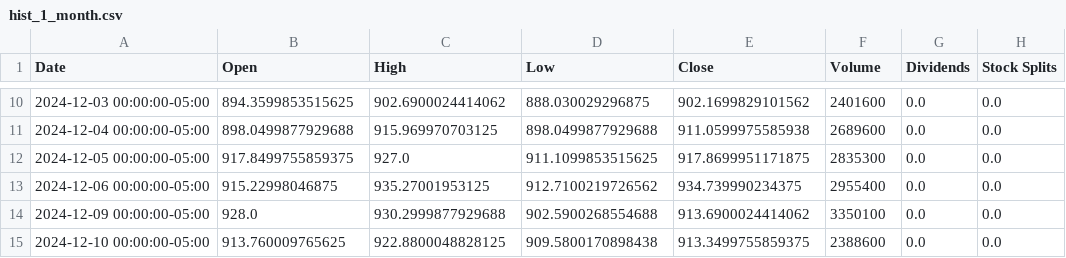
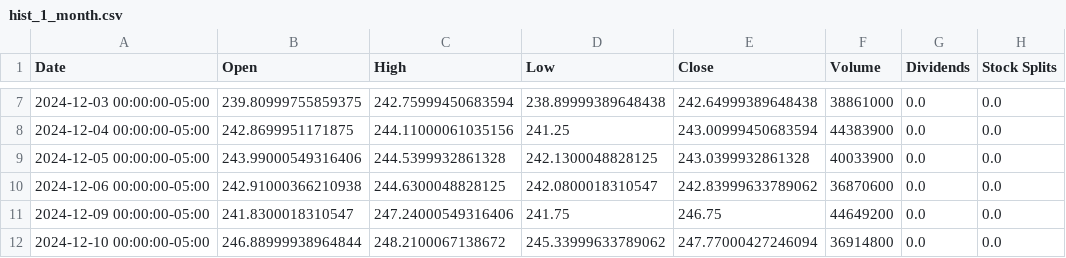
Before and after one commit to TanmayDabhade/Financial-Computing, a CSV file: csv_data/hist_1_month.csv, drawn as a sheet; only a part is shown, gaps mark what is left out; the diff covers the shown part only.

```diff
--- a/csv_data/hist_1_month.csv
+++ b/csv_data/hist_1_month.csv
@@ -10,6 +7,6 @@ Date,Open,High,Low,Close,Volume,Dividends,Stock Splits
-2024-12-03 00:00:00-05:00,894.3599853515625,902.6900024414062,888.030029296875,902.1699829101562,2401600,0.0,0.0
-2024-12-04 00:00:00-05:00,898.0499877929688,915.969970703125,898.0499877929688,911.0599975585938,2689600,0.0,0.0
-2024-12-05 00:00:00-05:00,917.8499755859375,927.0,911.1099853515625,917.8699951171875,2835300,0.0,0.0
-2024-12-06 00:00:00-05:00,915.22998046875,935.27001953125,912.7100219726562,934.739990234375,2955400,0.0,0.0
-2024-12-09 00:00:00-05:00,928.0,930.2999877929688,902.5900268554688,913.6900024414062,3350100,0.0,0.0
-2024-12-10 00:00:00-05:00,913.760009765625,922.8800048828125,909.5800170898438,913.3499755859375,2388600,0.0,0.0
+2024-12-03 00:00:00-05:00,239.80999755859375,242.75999450683594,238.89999389648438,242.64999389648438,38861000,0.0,0.0
+2024-12-04 00:00:00-05:00,242.8699951171875,244.11000061035156,241.25,243.00999450683594,44383900,0.0,0.0
+2024-12-05 00:00:00-05:00,243.99000549316406,244.5399932861328,242.1300048828125,243.0399932861328,40033900,0.0,0.0
+2024-12-06 00:00:00-05:00,242.91000366210938,244.6300048828125,242.0800018310547,242.83999633789062,36870600,0.0,0.0
+2024-12-09 00:00:00-05:00,241.8300018310547,247.24000549316406,241.75,246.75,44649200,0.0,0.0
+2024-12-10 00:00:00-05:00,246.88999938964844,248.2100067138672,245.33999633789062,247.77000427246094,36914800,0.0,0.0
```
Also changed, not shown: 3 added rows, 3 removed rows and 60 edited cells elsewhere in this file, csv_data/hist_1_year.csv, csv_data/hist_2_year.csv, 8 other files.
